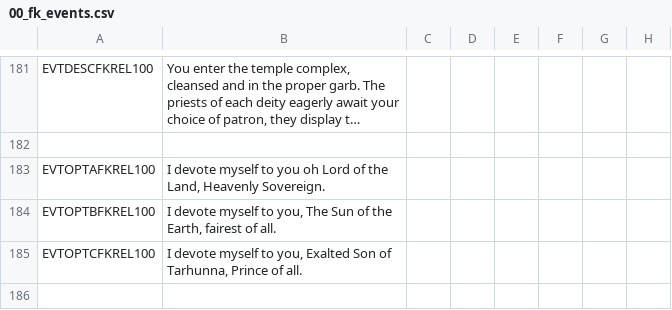
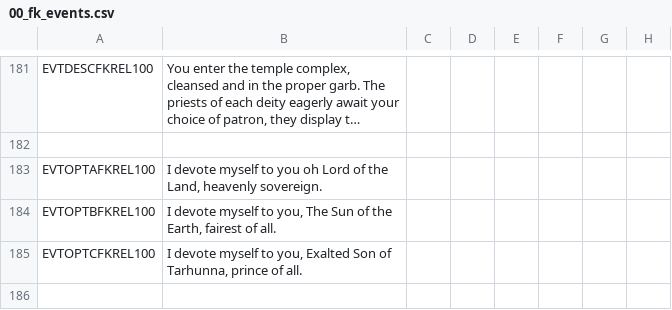
Before and after one commit to Conramagne/Bronze-Age-Mod, a CSV file: Fluvial Kings/localisation/00_fk_events.csv, drawn as a sheet; only a part is shown, gaps mark what is left out; long unchanged cells end in …; the diff covers the shown part only; the diff names each change by its address in the sheet, - before the commit and + after, or states it on an @@ line.

```diff
--- a/Fluvial Kings/localisation/00_fk_events.csv
+++ b/Fluvial Kings/localisation/00_fk_events.csv
-B183: …the Land, Heavenly Sovereign.
+B183: …the Land, heavenly sovereign.
-B185: …of Tarhunna, Prince of all.
+B185: …of Tarhunna, prince of all.
```
Also changed, not shown: 14 edited cells elsewhere in this file, Fluvial Kings/localisation/00_fluvial_kings.csv, 31 other files.
